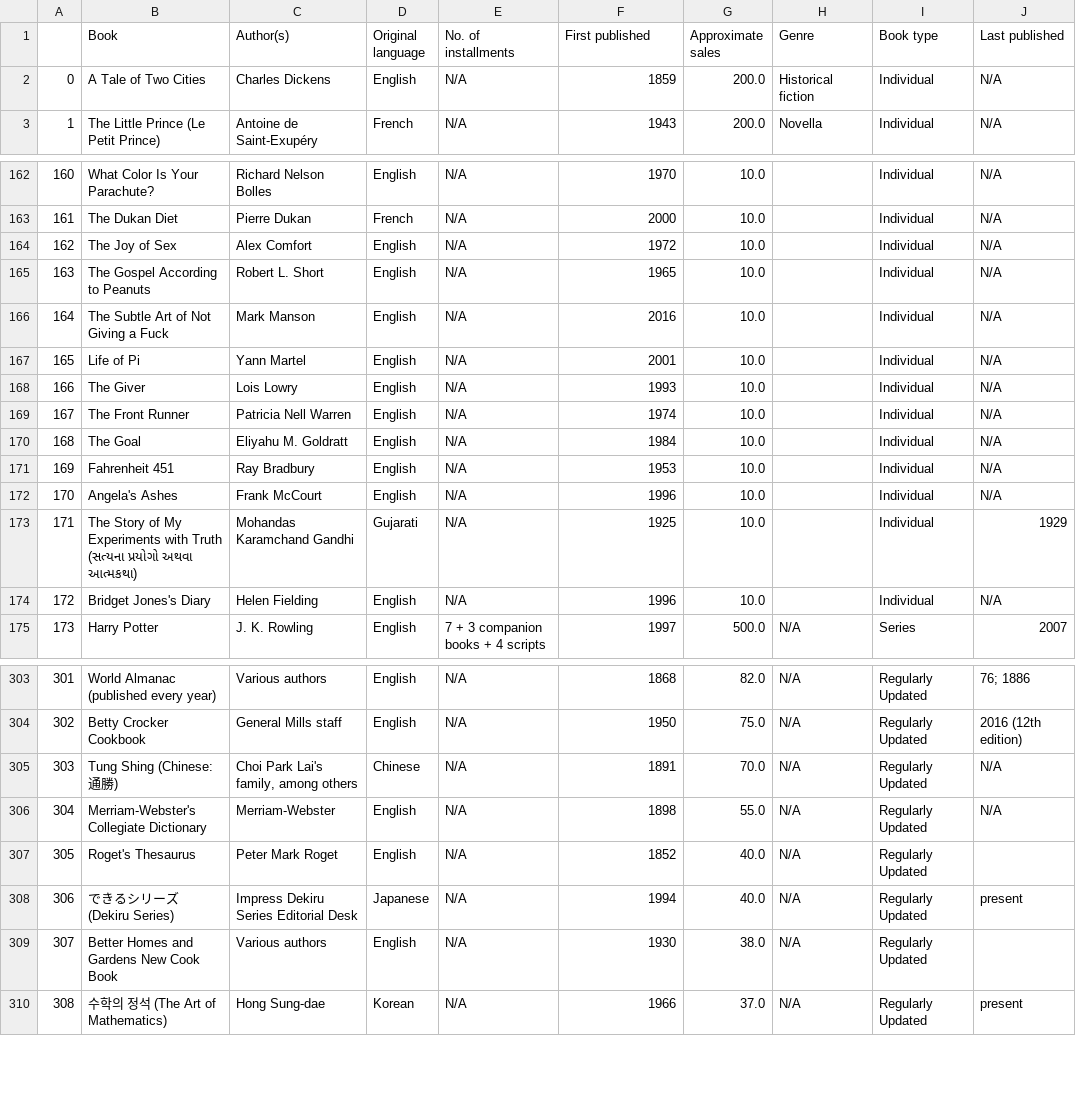
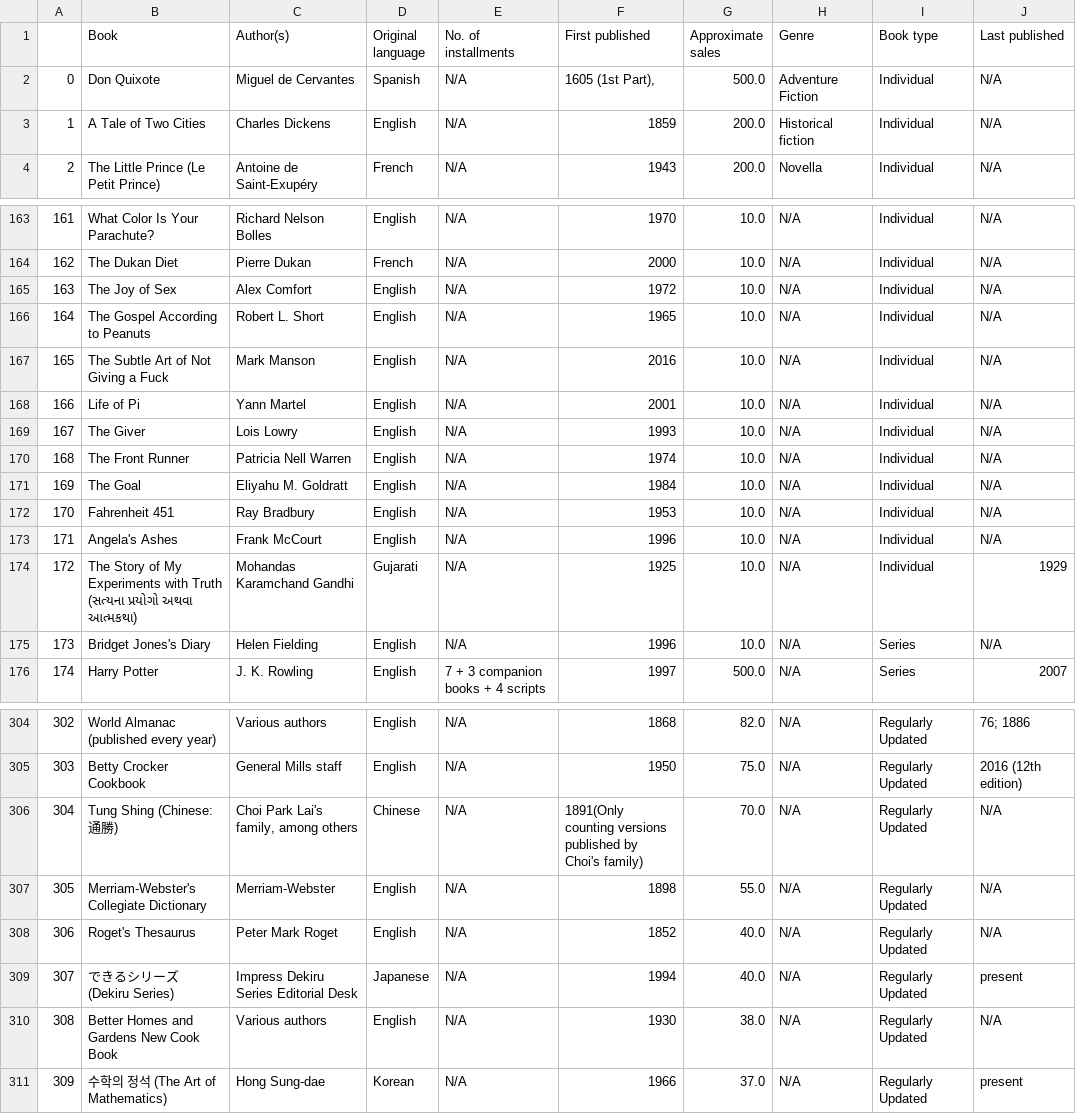
Before and after one commit to Abdul-Wahab-Khan/Books-data-analysis-A-Z, a CSV file: books.csv, drawn as a sheet; only a part is shown, gaps mark what is left out; addresses are those after the commit; the diff covers the shown part only; the diff names each change by its address in the sheet, - before the commit and + after, or states it on an @@ line.

```diff
--- a/books.csv
+++ b/books.csv
+row 2: 0 | Don Quixote | Miguel de Cervantes | Spanish | N/A | 1605 (1st Part), | 500.0 | Adventure Fiction | Individual | N/A
@@ column A renumbered from row 3 down @@
-H163:H175 (Genre): (empty)
+H163:H175 (Genre): N/A
-I175 (Book type): Individual
+I175 (Book type): Series
-F306 (First published): 1891
+F306 (First published): 1891(Only counting versions published by Choi's family)
-J308 (Last published): (empty)
+J308 (Last published): N/A
-J310 (Last published): (empty)
+J310 (Last published): N/A
```
Also changed, not shown: 62 edited cells elsewhere in this file, 1 other file.
